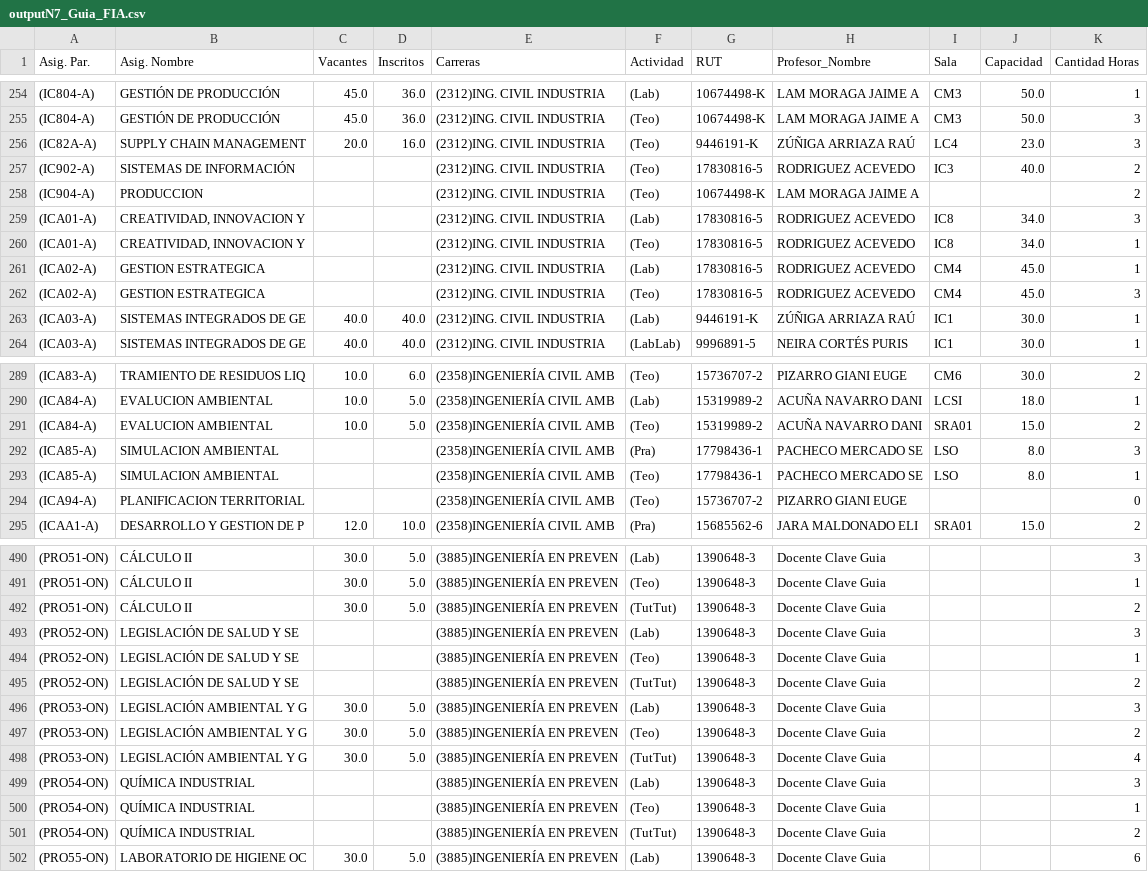
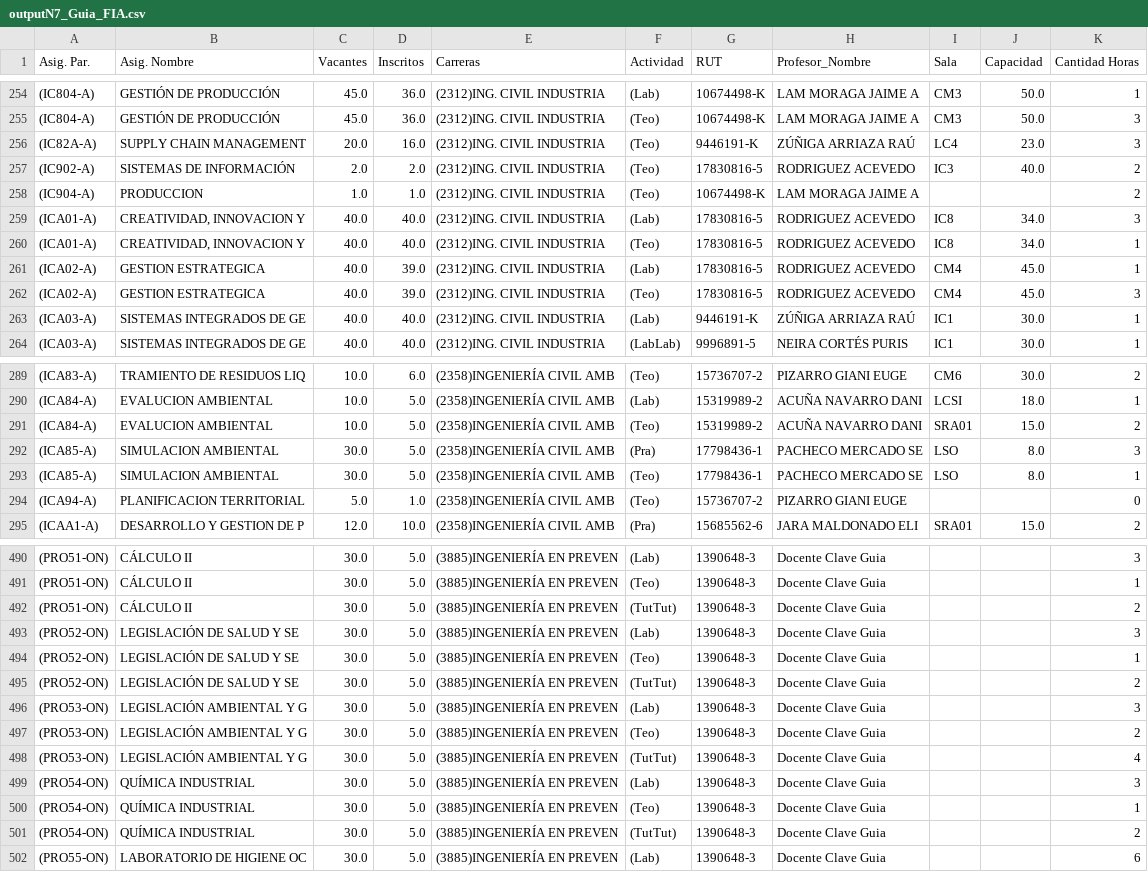
Before and after one commit to Francoo86/JADE-Timetabling-Redux, a CSV file: generatingInput/outputN7_Guia_FIA.csv, drawn as a sheet; only a part is shown, gaps mark what is left out; the diff covers the shown part only.

```diff
--- a/generatingInput/outputN7_Guia_FIA.csv
+++ b/generatingInput/outputN7_Guia_FIA.csv
@@ -256,8 +256,8 @@ Asig. Par.;Asig. Nombre;Vacantes;Inscritos;Carreras;Actividad;RUT;Profesor_Nombr
 (IC82A-A);SUPPLY CHAIN MANAGEMENT;20.0;16.0;(2312)ING. CIVIL INDUSTRIA;(Teo);9446191-K;ZÚÑIGA ARRIAZA RAÚ;LC4;23.0;3
-(IC902-A);SISTEMAS DE INFORMACIÓN;;;(2312)ING. CIVIL INDUSTRIA;(Teo);17830816-5;RODRIGUEZ ACEVEDO;IC3;40.0;2
-(IC904-A);PRODUCCION;;;(2312)ING. CIVIL INDUSTRIA;(Teo);10674498-K;LAM MORAGA JAIME A;;;2
-(ICA01-A);CREATIVIDAD, INNOVACION Y;;;(2312)ING. CIVIL INDUSTRIA;(Lab);17830816-5;RODRIGUEZ ACEVEDO;IC8;34.0;3
-(ICA01-A);CREATIVIDAD, INNOVACION Y;;;(2312)ING. CIVIL INDUSTRIA;(Teo);17830816-5;RODRIGUEZ ACEVEDO;IC8;34.0;1
-(ICA02-A);GESTION ESTRATEGICA;;;(2312)ING. CIVIL INDUSTRIA;(Lab);17830816-5;RODRIGUEZ ACEVEDO;CM4;45.0;1
-(ICA02-A);GESTION ESTRATEGICA;;;(2312)ING. CIVIL INDUSTRIA;(Teo);17830816-5;RODRIGUEZ ACEVEDO;CM4;45.0;3
+(IC902-A);SISTEMAS DE INFORMACIÓN;2.0;2.0;(2312)ING. CIVIL INDUSTRIA;(Teo);17830816-5;RODRIGUEZ ACEVEDO;IC3;40.0;2
+(IC904-A);PRODUCCION;1.0;1.0;(2312)ING. CIVIL INDUSTRIA;(Teo);10674498-K;LAM MORAGA JAIME A;;;2
+(ICA01-A);CREATIVIDAD, INNOVACION Y;40.0;40.0;(2312)ING. CIVIL INDUSTRIA;(Lab);17830816-5;RODRIGUEZ ACEVEDO;IC8;34.0;3
+(ICA01-A);CREATIVIDAD, INNOVACION Y;40.0;40.0;(2312)ING. CIVIL INDUSTRIA;(Teo);17830816-5;RODRIGUEZ ACEVEDO;IC8;34.0;1
+(ICA02-A);GESTION ESTRATEGICA;40.0;39.0;(2312)ING. CIVIL INDUSTRIA;(Lab);17830816-5;RODRIGUEZ ACEVEDO;CM4;45.0;1
+(ICA02-A);GESTION ESTRATEGICA;40.0;39.0;(2312)ING. CIVIL INDUSTRIA;(Teo);17830816-5;RODRIGUEZ ACEVEDO;CM4;45.0;3
 (ICA03-A);SISTEMAS INTEGRADOS DE GE;40.0;40.0;(2312)ING. CIVIL INDUSTRIA;(Lab);9446191-K;ZÚÑIGA ARRIAZA RAÚ;IC1;30.0;1
@@ -291,5 +291,5 @@ Asig. Par.;Asig. Nombre;Vacantes;Inscritos;Carreras;Actividad;RUT;Profesor_Nombr
 (ICA84-A);EVALUCION AMBIENTAL;10.0;5.0;(2358)INGENIERÍA CIVIL AMB;(Teo);15319989-2;ACUÑA NAVARRO DANI;SRA01;15.0;2
-(ICA85-A);SIMULACION AMBIENTAL;;;(2358)INGENIERÍA CIVIL AMB;(Pra);17798436-1;PACHECO MERCADO SE;LSO;8.0;3
-(ICA85-A);SIMULACION AMBIENTAL;;;(2358)INGENIERÍA CIVIL AMB;(Teo);17798436-1;PACHECO MERCADO SE;LSO;8.0;1
-(ICA94-A);PLANIFICACION TERRITORIAL;;;(2358)INGENIERÍA CIVIL AMB;(Teo);15736707-2;PIZARRO GIANI EUGE;;;0
+(ICA85-A);SIMULACION AMBIENTAL;30.0;5.0;(2358)INGENIERÍA CIVIL AMB;(Pra);17798436-1;PACHECO MERCADO SE;LSO;8.0;3
+(ICA85-A);SIMULACION AMBIENTAL;30.0;5.0;(2358)INGENIERÍA CIVIL AMB;(Teo);17798436-1;PACHECO MERCADO SE;LSO;8.0;1
+(ICA94-A);PLANIFICACION TERRITORIAL;5.0;1.0;(2358)INGENIERÍA CIVIL AMB;(Teo);15736707-2;PIZARRO GIANI EUGE;;;0
 (ICAA1-A);DESARROLLO Y GESTION DE P;12.0;10.0;(2358)INGENIERÍA CIVIL AMB;(Pra);15685562-6;JARA MALDONADO ELI;SRA01;15.0;2
@@ -492,5 +492,5 @@ Asig. Par.;Asig. Nombre;Vacantes;Inscritos;Carreras;Actividad;RUT;Profesor_Nombr
 (PRO51-ON);CÁLCULO II;30.0;5.0;(3885)INGENIERÍA EN PREVEN;(TutTut);1390648-3;Docente Clave Guia;;;2
-(PRO52-ON);LEGISLACIÓN DE SALUD Y SE;;;(3885)INGENIERÍA EN PREVEN;(Lab);1390648-3;Docente Clave Guia;;;3
-(PRO52-ON);LEGISLACIÓN DE SALUD Y SE;;;(3885)INGENIERÍA EN PREVEN;(Teo);1390648-3;Docente Clave Guia;;;1
-(PRO52-ON);LEGISLACIÓN DE SALUD Y SE;;;(3885)INGENIERÍA EN PREVEN;(TutTut);1390648-3;Docente Clave Guia;;;2
+(PRO52-ON);LEGISLACIÓN DE SALUD Y SE;30.0;5.0;(3885)INGENIERÍA EN PREVEN;(Lab);1390648-3;Docente Clave Guia;;;3
+(PRO52-ON);LEGISLACIÓN DE SALUD Y SE;30.0;5.0;(3885)INGENIERÍA EN PREVEN;(Teo);1390648-3;Docente Clave Guia;;;1
+(PRO52-ON);LEGISLACIÓN DE SALUD Y SE;30.0;5.0;(3885)INGENIERÍA EN PREVEN;(TutTut);1390648-3;Docente Clave Guia;;;2
 (PRO53-ON);LEGISLACIÓN AMBIENTAL Y G;30.0;5.0;(3885)INGENIERÍA EN PREVEN;(Lab);1390648-3;Docente Clave Guia;;;3
@@ -498,5 +498,5 @@ Asig. Par.;Asig. Nombre;Vacantes;Inscritos;Carreras;Actividad;RUT;Profesor_Nombr
 (PRO53-ON);LEGISLACIÓN AMBIENTAL Y G;30.0;5.0;(3885)INGENIERÍA EN PREVEN;(TutTut);1390648-3;Docente Clave Guia;;;4
-(PRO54-ON);QUÍMICA INDUSTRIAL;;;(3885)INGENIERÍA EN PREVEN;(Lab);1390648-3;Docente Clave Guia;;;3
-(PRO54-ON);QUÍMICA INDUSTRIAL;;;(3885)INGENIERÍA EN PREVEN;(Teo);1390648-3;Docente Clave Guia;;;1
-(PRO54-ON);QUÍMICA INDUSTRIAL;;;(3885)INGENIERÍA EN PREVEN;(TutTut);1390648-3;Docente Clave Guia;;;2
+(PRO54-ON);QUÍMICA INDUSTRIAL;30.0;5.0;(3885)INGENIERÍA EN PREVEN;(Lab);1390648-3;Docente Clave Guia;;;3
+(PRO54-ON);QUÍMICA INDUSTRIAL;30.0;5.0;(3885)INGENIERÍA EN PREVEN;(Teo);1390648-3;Docente Clave Guia;;;1
+(PRO54-ON);QUÍMICA INDUSTRIAL;30.0;5.0;(3885)INGENIERÍA EN PREVEN;(TutTut);1390648-3;Docente Clave Guia;;;2
 (PRO55-ON);LABORATORIO DE HIGIENE OC;30.0;5.0;(3885)INGENIERÍA EN PREVEN;(Lab);1390648-3;Docente Clave Guia;;;6
```
Also changed, not shown: 12 edited cells elsewhere in this file, generatingInput/outputN2_Guia_FIA.csv, generatingInput/outputN3_Guia_FIA.csv, 6 other files.
